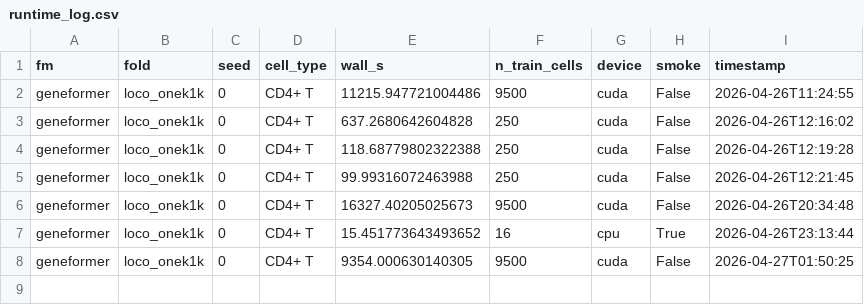
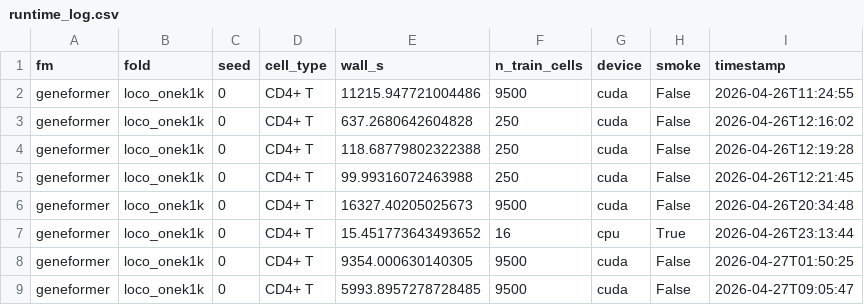
Before and after one commit to greentfrapp/aging-lora, a CSV file: compute/runtime_log.csv, drawn as a sheet.

```diff
--- a/compute/runtime_log.csv
+++ b/compute/runtime_log.csv
@@ -8 +8,2 @@ geneformer,loco_onek1k,0,CD4+ T,15.451773643493652,16,cpu,True,2026-04-26T23:13:
 geneformer,loco_onek1k,0,CD4+ T,9354.000630140305,9500,cuda,False,2026-04-27T01:50:25
+geneformer,loco_onek1k,0,CD4+ T,5993.8957278728485,9500,cuda,False,2026-04-27T09:05:47
```
Also changed, not shown: 5 other files.
